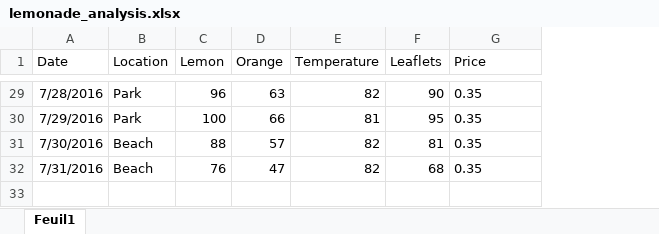
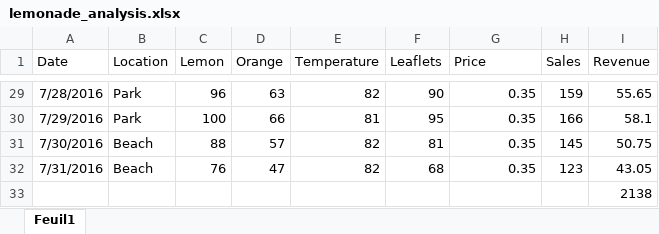
Before and after one commit to slopesneves/edx-datascience, an Excel workbook: lemonade_analysis.xlsx, sheet Feuil1, drawn as a sheet; only a part is shown, gaps mark what is left out; values as stored, in another font and other column widths than the file's, no borders; table styles not drawn; the diff covers the shown part only; the diff names each change by its address in the sheet, - before the commit and + after, or states it on an @@ line.

Commit message:
Add derived columns

```diff
--- a/lemonade_analysis.xlsx (sheet Feuil1)
+++ b/lemonade_analysis.xlsx (sheet Feuil1)
+column H (Sales), rows 29-32: 159 | 166 | 145 | 123
+column I (Revenue), rows 29-32: 55.65 | 58.1 | 50.75 | 43.05
-G29:G32 alignment: left
+G29:G32 alignment: right
+row 33:  |  |  |  |  |  |  |  | 2138
```
Also changed, not shown: cell formats elsewhere in this sheet, 1 other file.
